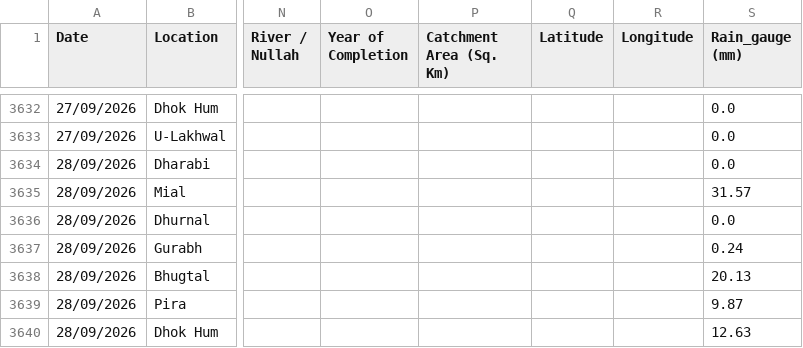
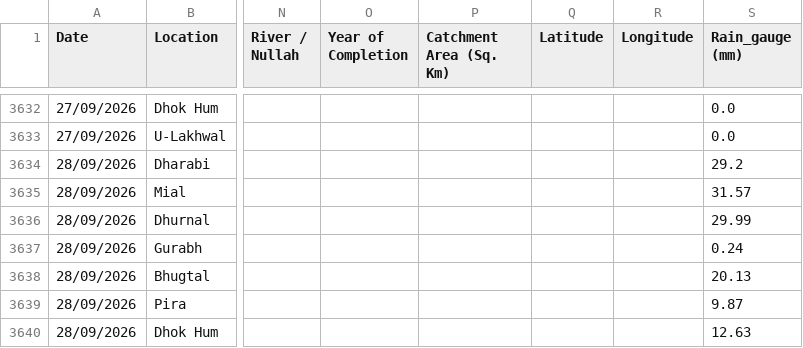
Before and after one commit to Junaid07/Antigravity_WL, a CSV file: dams_data_new.csv, drawn as a sheet; only a part is shown, gaps mark what is left out; the diff names each change by its address in the sheet, - before the commit and + after, or states it on an @@ line.

Commit message:
updated water levels for 28/09/2026

```diff
--- a/dams_data_new.csv
+++ b/dams_data_new.csv
-S3634 (Rain_gauge (mm)): 0.0
+S3634 (Rain_gauge (mm)): 29.2
-S3636 (Rain_gauge (mm)): 0.0
+S3636 (Rain_gauge (mm)): 29.99
```
